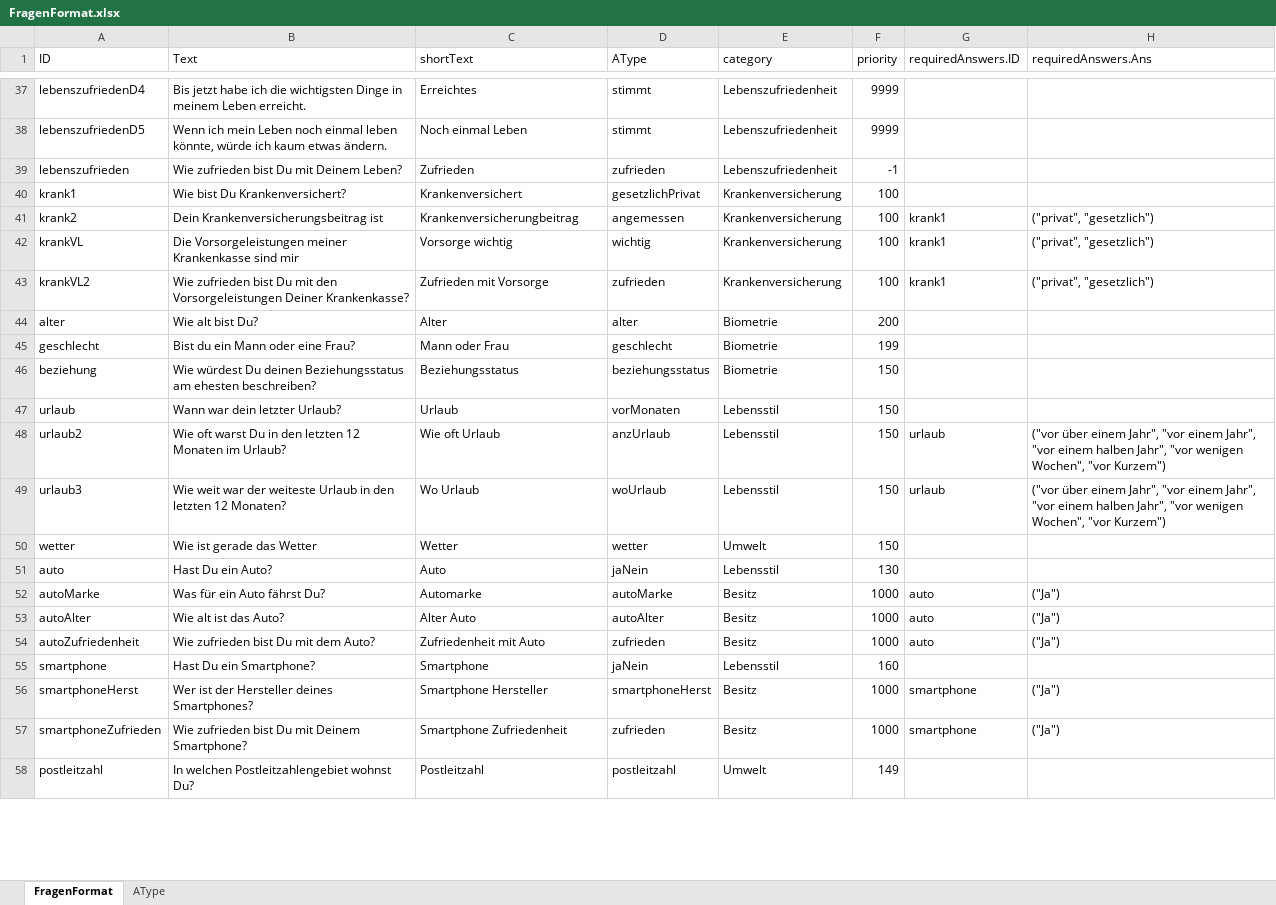
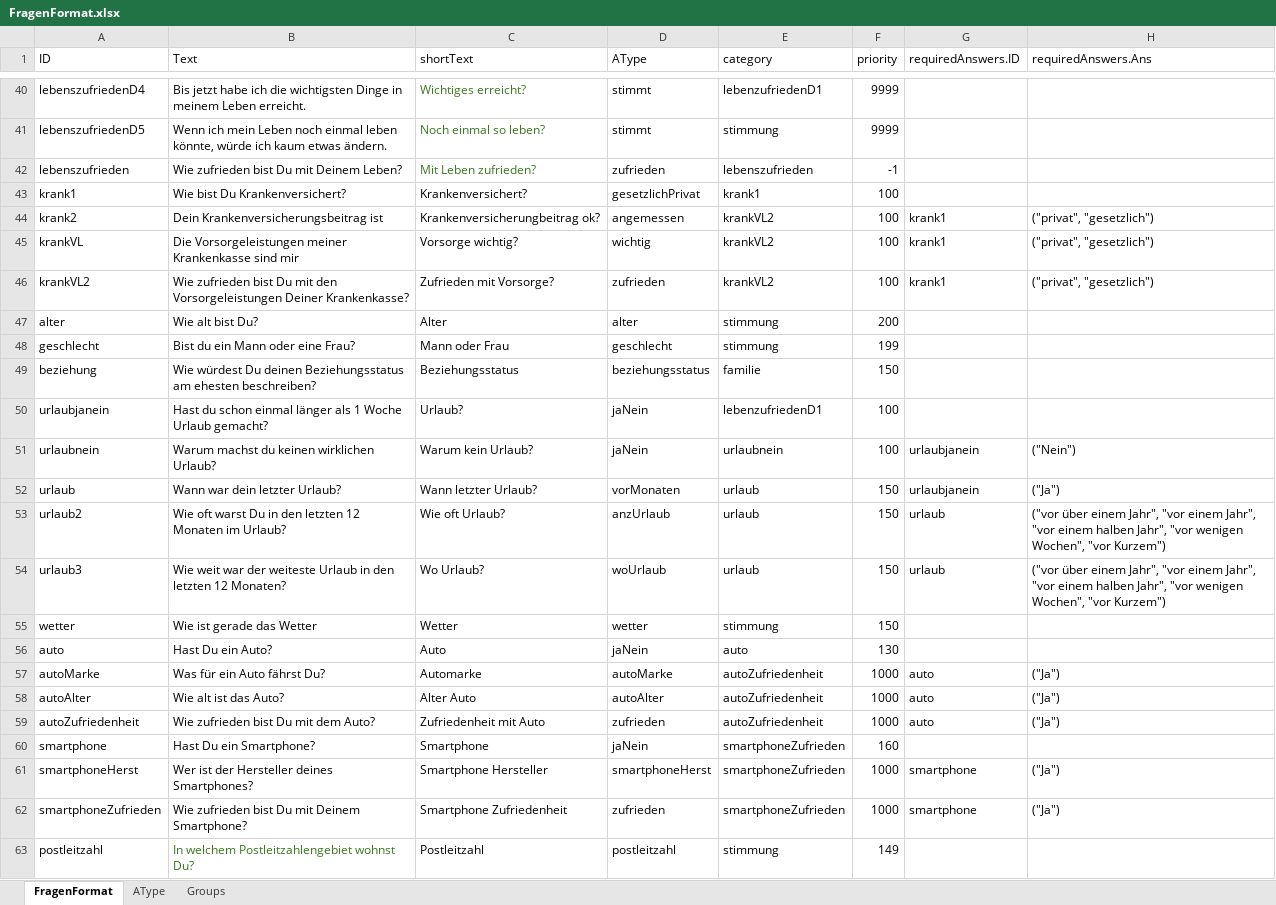
Before and after one commit to thetaris/extralife, an Excel workbook: peercheck/FragenFormat.xlsx, sheet FragenFormat, drawn as a sheet; only a part is shown, gaps mark what is left out; values as stored, in another font and other column widths than the file's, no borders; charts and pictures not drawn; addresses are those after the commit; the diff covers the shown part only; the diff names each change by its address in the sheet, - before the commit and + after, or states it on an @@ line.

```diff
--- a/peercheck/FragenFormat.xlsx (sheet FragenFormat)
+++ b/peercheck/FragenFormat.xlsx (sheet FragenFormat)
+sheet tab: Groups
-C40:C42 text colour: black
+C40:C42 text colour: #38761D
-C40 (shortText): Erreichtes
+C40 (shortText): Wichtiges erreicht?
-E40 (category): Lebenszufriedenheit
+E40 (category): lebenzufriedenD1
-C41 (shortText): Noch einmal Leben
+C41 (shortText): Noch einmal so leben?
-E41 (category): Lebenszufriedenheit
+E41 (category): stimmung
-C42 (shortText): Zufrieden
+C42 (shortText): Mit Leben zufrieden?
-E42 (category): Lebenszufriedenheit
+E42 (category): lebenszufrieden
-C43 (shortText): Krankenversichert
+C43 (shortText): Krankenversichert?
-E43 (category): Krankenversicherung
+E43 (category): krank1
-C44 (shortText): Krankenversicherungbeitrag
+C44 (shortText): Krankenversicherungbeitrag ok?
-E44:E46 (category): Krankenversicherung
+E44:E46 (category): krankVL2
-C45 (shortText): Vorsorge wichtig
+C45 (shortText): Vorsorge wichtig?
-C46 (shortText): Zufrieden mit Vorsorge
+C46 (shortText): Zufrieden mit Vorsorge?
-E47:E48 (category): Biometrie
+E47:E48 (category): stimmung
-E49 (category): Biometrie
+E49 (category): familie
+row 50: urlaubjanein | Hast du schon einmal länger als 1 Woche Urlaub gemacht? | Urlaub? | jaNein | lebenzufriedenD1 | 100
+row 51: urlaubnein | Warum machst du keinen wirklichen Urlaub? | Warum kein Urlaub? | jaNein | urlaubnein | 100 | urlaubjanein | ("Nein")
-C52 (shortText): Urlaub
+C52 (shortText): Wann letzter Urlaub?
-E52:E54 (category): Lebensstil
+E52:E54 (category): urlaub
-G52 (requiredAnswers.ID): (empty)
+G52 (requiredAnswers.ID): urlaubjanein
-H52 (requiredAnswers.Ans): (empty)
+H52 (requiredAnswers.Ans): ("Ja")
-C53 (shortText): Wie oft Urlaub
+C53 (shortText): Wie oft Urlaub?
-C54 (shortText): Wo Urlaub
+C54 (shortText): Wo Urlaub?
-E55 (category): Umwelt
+E55 (category): stimmung
-E56 (category): Lebensstil
+E56 (category): auto
-E57:E59 (category): Besitz
+E57:E59 (category): autoZufriedenheit
-E60 (category): Lebensstil
+E60 (category): smartphoneZufrieden
-E61:E62 (category): Besitz
+E61:E62 (category): smartphoneZufrieden
-B63 (Text): In welchen Postleitzahlengebiet wohnst Du?
+B63 (Text): In welchem Postleitzahlengebiet wohnst Du?
-B63 text colour: black
+B63 text colour: #38761D
-E63 (category): Umwelt
+E63 (category): stimmung
```
Also changed, not shown: 37 added rows, 76 edited cells and cell formats elsewhere in this sheet, sheet AType, charts or pictures, 1 other file.
